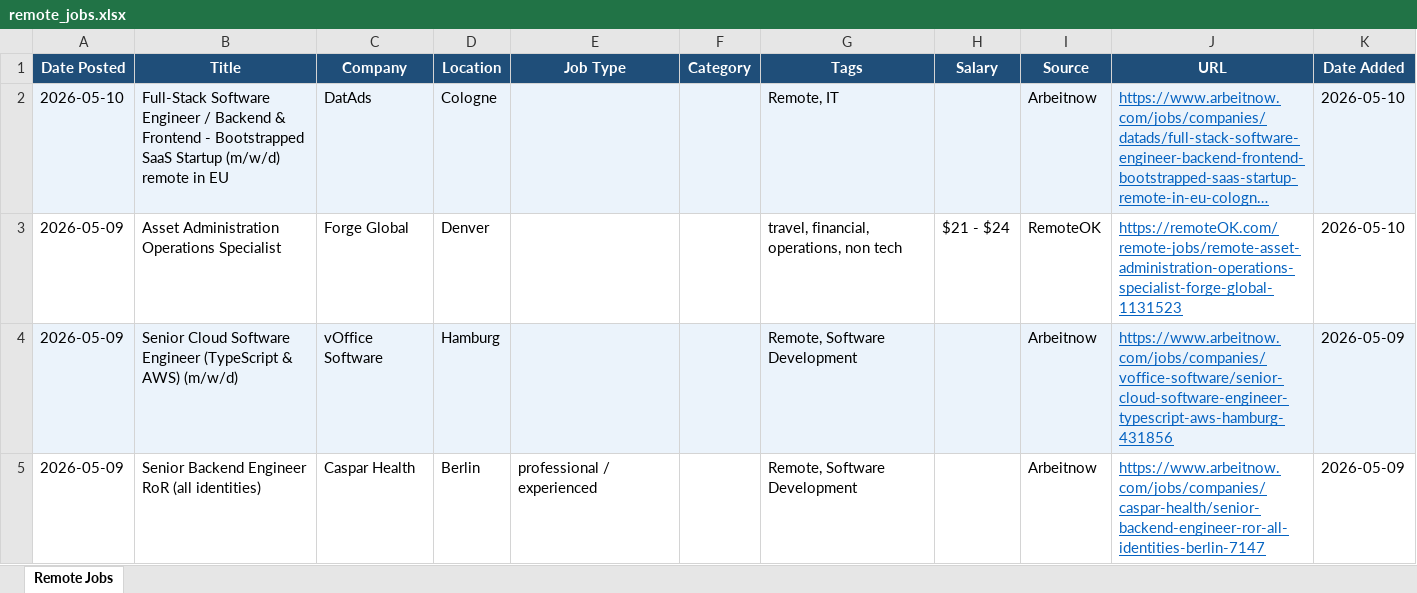
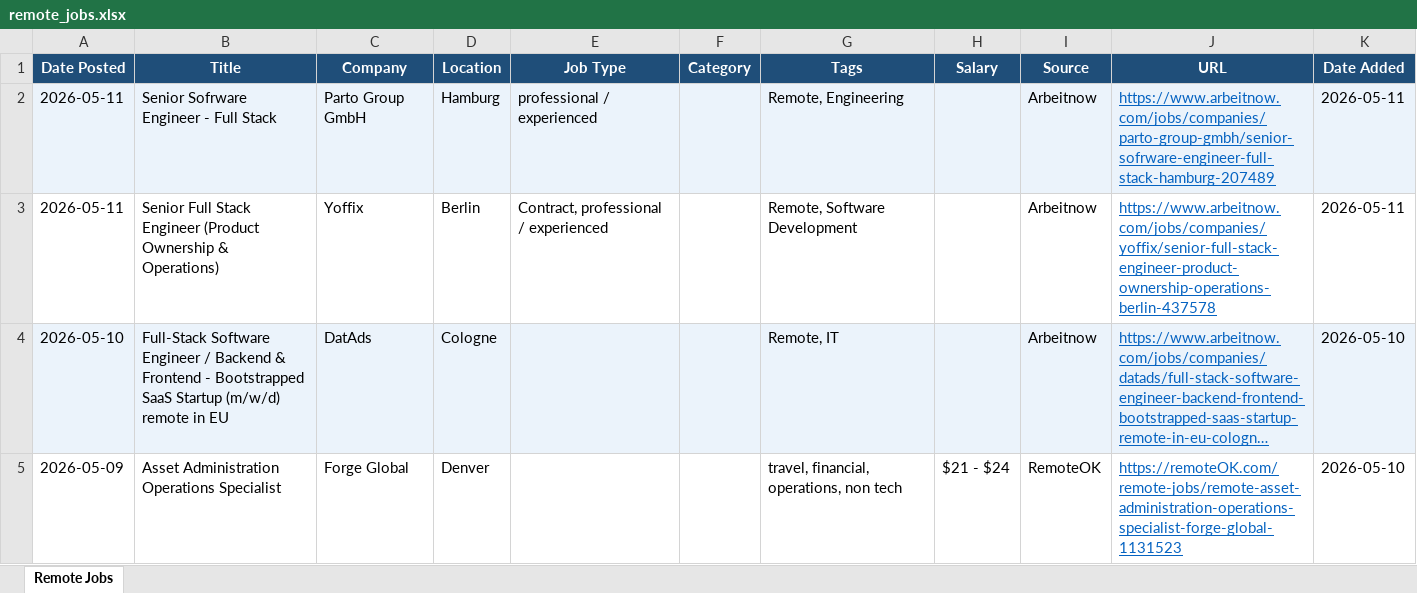
Before and after one commit to wankhede04/career-scan, an Excel workbook: remote_jobs.xlsx, sheet Remote Jobs, drawn as a sheet; only a part is shown; the shorter side is filled out with more unchanged rows; long unchanged cells end in …; values as stored, in another font and other column widths than the file's, no borders; the diff names each change by its address in the sheet, - before the commit and + after, or states it on an @@ line.

Commit message:
chore: update remote jobs - 2026-05-11 [skip ci]

```diff
--- a/remote_jobs.xlsx (sheet Remote Jobs)
+++ b/remote_jobs.xlsx (sheet Remote Jobs)
+row 2: 2026-05-11 | Senior Sofrware Engineer - Full Stack | Parto Group GmbH | Hamburg | professional / experienced |  | Remote, Engineering |  | Arbeitnow | https://www.arbeitnow.com/jobs/companies/parto-group-gmbh/senior-sofrware-engineer-full-stack-hamburg-207489 | 2026-05-11
+row 3: 2026-05-11 | Senior Full Stack Engineer (Product Ownership & Operations) | Yoffix | Berlin | Contract, professional / experienced |  | Remote, Software Development |  | Arbeitnow | https://www.arbeitnow.com/jobs/companies/yoffix/senior-full-stack-engineer-product-ownership-operations-berlin-437578 | 2026-05-11
```
